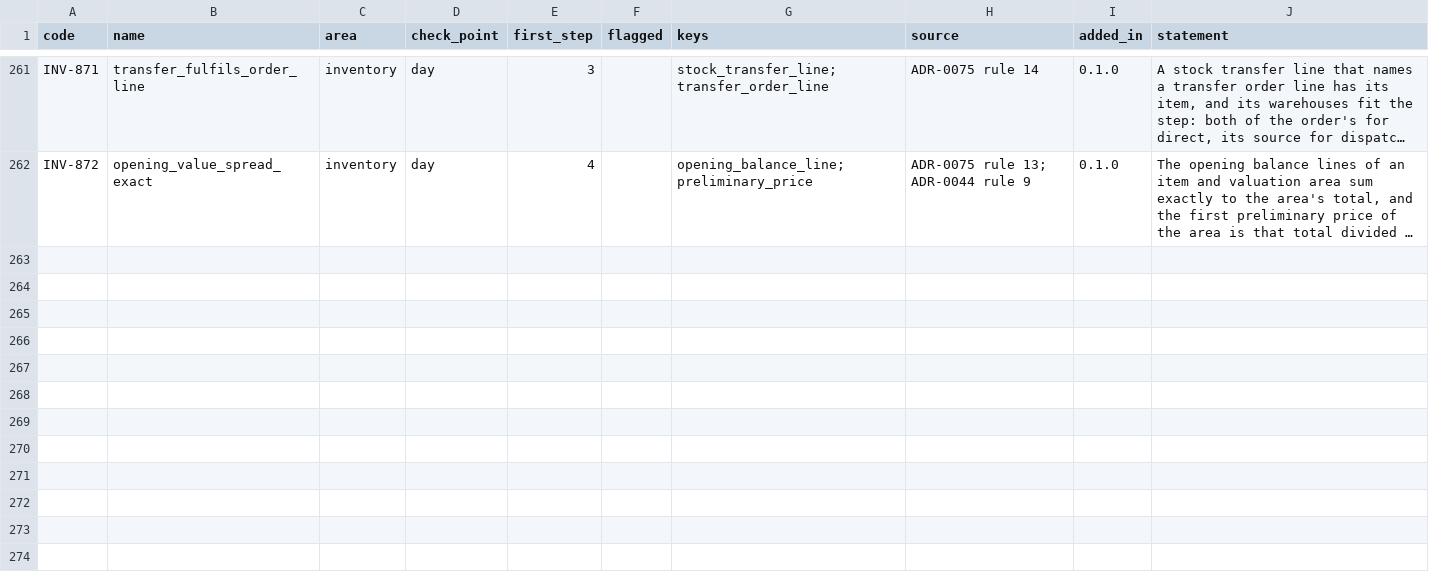
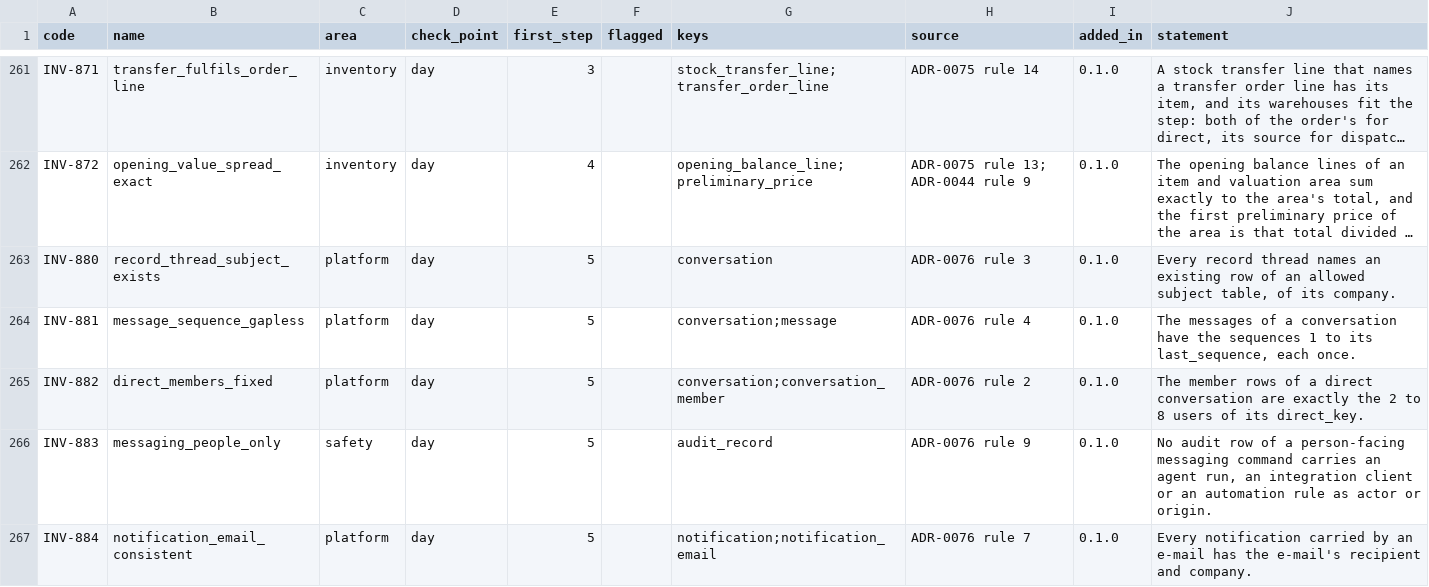
Before and after one commit to AnGaudium/ERPMe, a CSV file: docs/catalogs/invariants.csv, drawn as a sheet; only a part is shown, gaps mark what is left out; long unchanged cells end in …; the diff names each change by its address in the sheet, - before the commit and + after, or states it on an @@ line.

```diff
--- a/docs/catalogs/invariants.csv
+++ b/docs/catalogs/invariants.csv
+row 263: INV-880 | record_thread_subject_exists | platform | day | 5 |  | conversation | ADR-0076 rule 3 | 0.1.0 | Every record thread names an existing row of an allowed subject table, of its company.
+row 264: INV-881 | message_sequence_gapless | platform | day | 5 |  | conversation;message | ADR-0076 rule 4 | 0.1.0 | The messages of a conversation have the sequences 1 to its last_sequence, each once.
+row 265: INV-882 | direct_members_fixed | platform | day | 5 |  | conversation;conversation_member | ADR-0076 rule 2 | 0.1.0 | The member rows of a direct conversation are exactly the 2 to 8 users of its direct_key.
+row 266: INV-883 | messaging_people_only | safety | day | 5 |  | audit_record | ADR-0076 rule 9 | 0.1.0 | No audit row of a person-facing messaging command carries an agent run, an integration client or an automation rule as actor or origin.
+row 267: INV-884 | notification_email_consistent | platform | day | 5 |  | notification;notification_email | ADR-0076 rule 7 | 0.1.0 | Every notification carried by an e-mail has the e-mail's recipient and company.
```
Also changed, not shown: docs/catalogs/authorization-areas.csv, docs/catalogs/edge-cases.csv, 25 other files.
